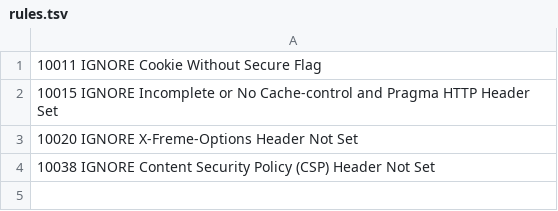
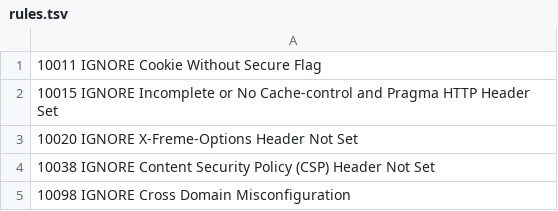
Before and after one commit to google/testrun, a TSV file: .zap/rules.tsv, drawn as a sheet; the diff names each change by its address in the sheet, - before the commit and + after, or states it on an @@ line.

```diff
--- a/.zap/rules.tsv
+++ b/.zap/rules.tsv
+row 5: 10098 IGNORE Cross Domain Misconfiguration
```
Also changed, not shown: 1 other file.
